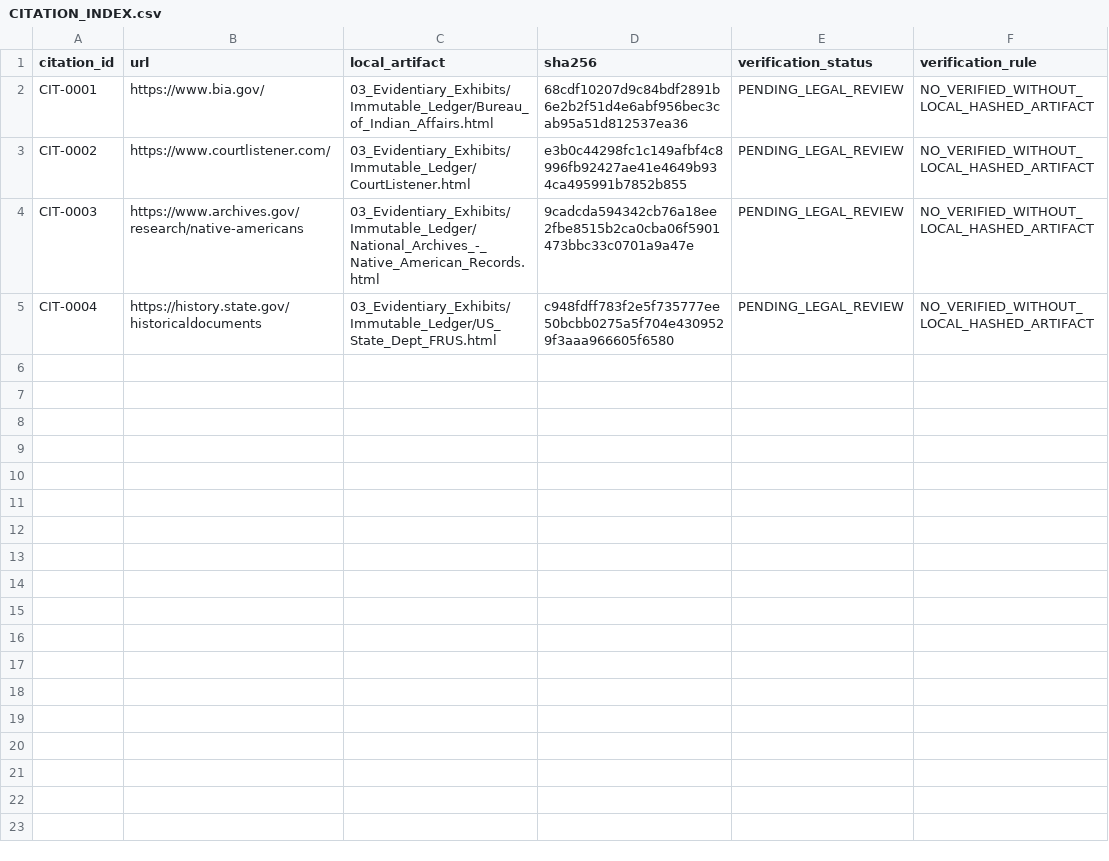
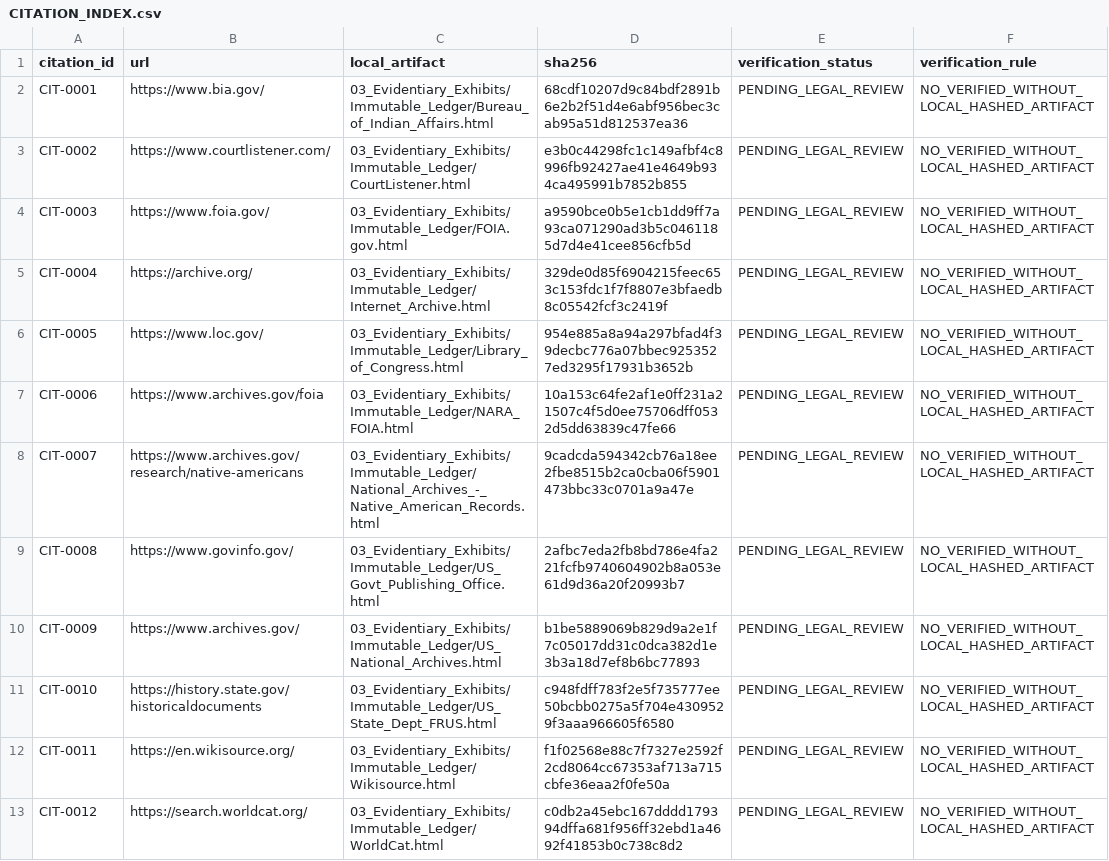
Before and after one commit to GlobalRestitutionAlliance/turtle-island-us-ak-beaver-village-master-litigation, a CSV file: 03_Evidentiary_Exhibits/CITATION_INDEX.csv, drawn as a sheet.

Commit message:
Batch 2b: harvest expanded sources, citations, manifests

```diff
--- a/03_Evidentiary_Exhibits/CITATION_INDEX.csv
+++ b/03_Evidentiary_Exhibits/CITATION_INDEX.csv
@@ -3,3 +3,11 @@ CIT-0001,https://www.bia.gov/,03_Evidentiary_Exhibits/Immutable_Ledger/Bureau_of
 CIT-0002,https://www.courtlistener.com/,03_Evidentiary_Exhibits/Immutable_Ledger/CourtListener.html,e3b0c44298fc1c149afbf4c8996fb92427ae41e4649b934ca495991b7852b855,PENDING_LEGAL_REVIEW,NO_VERIFIED_WITHOUT_LOCAL_HASHED_ARTIFACT
-CIT-0003,https://www.archives.gov/research/native-americans,03_Evidentiary_Exhibits/Immutable_Ledger/National_Archives_-_Native_American_Records.html,9cadcda594342cb76a18ee2fbe8515b2ca0cba06f5901473bbc33c0701a9a47e,PENDING_LEGAL_REVIEW,NO_VERIFIED_WITHOUT_LOCAL_HASHED_ARTIFACT
-CIT-0004,https://history.state.gov/historicaldocuments,03_Evidentiary_Exhibits/Immutable_Ledger/US_State_Dept_FRUS.html,c948fdff783f2e5f735777ee50bcbb0275a5f704e4309529f3aaa966605f6580,PENDING_LEGAL_REVIEW,NO_VERIFIED_WITHOUT_LOCAL_HASHED_ARTIFACT
+CIT-0003,https://www.foia.gov/,03_Evidentiary_Exhibits/Immutable_Ledger/FOIA.gov.html,a9590bce0b5e1cb1dd9ff7a93ca071290ad3b5c0461185d7d4e41cee856cfb5d,PENDING_LEGAL_REVIEW,NO_VERIFIED_WITHOUT_LOCAL_HASHED_ARTIFACT
+CIT-0004,https://archive.org/,03_Evidentiary_Exhibits/Immutable_Ledger/Internet_Archive.html,329de0d85f6904215feec653c153fdc1f7f8807e3bfaedb8c05542fcf3c2419f,PENDING_LEGAL_REVIEW,NO_VERIFIED_WITHOUT_LOCAL_HASHED_ARTIFACT
+CIT-0005,https://www.loc.gov/,03_Evidentiary_Exhibits/Immutable_Ledger/Library_of_Congress.html,954e885a8a94a297bfad4f39decbc776a07bbec9253527ed3295f17931b3652b,PENDING_LEGAL_REVIEW,NO_VERIFIED_WITHOUT_LOCAL_HASHED_ARTIFACT
+CIT-0006,https://www.archives.gov/foia,03_Evidentiary_Exhibits/Immutable_Ledger/NARA_FOIA.html,10a153c64fe2af1e0ff231a21507c4f5d0ee75706dff0532d5dd63839c47fe66,PENDING_LEGAL_REVIEW,NO_VERIFIED_WITHOUT_LOCAL_HASHED_ARTIFACT
+CIT-0007,https://www.archives.gov/research/native-americans,03_Evidentiary_Exhibits/Immutable_Ledger/National_Archives_-_Native_American_Records.html,9cadcda594342cb76a18ee2fbe8515b2ca0cba06f5901473bbc33c0701a9a47e,PENDING_LEGAL_REVIEW,NO_VERIFIED_WITHOUT_LOCAL_HASHED_ARTIFACT
+CIT-0008,https://www.govinfo.gov/,03_Evidentiary_Exhibits/Immutable_Ledger/US_Govt_Publishing_Office.html,2afbc7eda2fb8bd786e4fa221fcfb9740604902b8a053e61d9d36a20f20993b7,PENDING_LEGAL_REVIEW,NO_VERIFIED_WITHOUT_LOCAL_HASHED_ARTIFACT
+CIT-0009,https://www.archives.gov/,03_Evidentiary_Exhibits/Immutable_Ledger/US_National_Archives.html,b1be5889069b829d9a2e1f7c05017dd31c0dca382d1e3b3a18d7ef8b6bc77893,PENDING_LEGAL_REVIEW,NO_VERIFIED_WITHOUT_LOCAL_HASHED_ARTIFACT
+CIT-0010,https://history.state.gov/historicaldocuments,03_Evidentiary_Exhibits/Immutable_Ledger/US_State_Dept_FRUS.html,c948fdff783f2e5f735777ee50bcbb0275a5f704e4309529f3aaa966605f6580,PENDING_LEGAL_REVIEW,NO_VERIFIED_WITHOUT_LOCAL_HASHED_ARTIFACT
+CIT-0011,https://en.wikisource.org/,03_Evidentiary_Exhibits/Immutable_Ledger/Wikisource.html,f1f02568e88c7f7327e2592f2cd8064cc67353af713a715cbfe36eaa2f0fe50a,PENDING_LEGAL_REVIEW,NO_VERIFIED_WITHOUT_LOCAL_HASHED_ARTIFACT
+CIT-0012,https://search.worldcat.org/,03_Evidentiary_Exhibits/Immutable_Ledger/WorldCat.html,c0db2a45ebc167dddd179394dffa681f956ff32ebd1a4692f41853b0c738c8d2,PENDING_LEGAL_REVIEW,NO_VERIFIED_WITHOUT_LOCAL_HASHED_ARTIFACT
```
Also changed, not shown: 32 other files.
